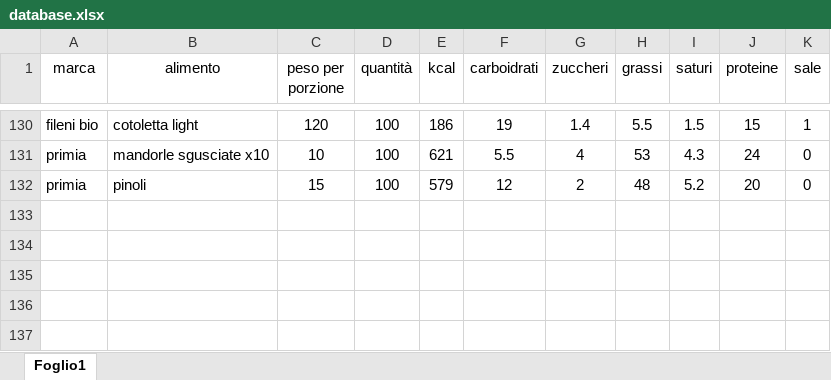
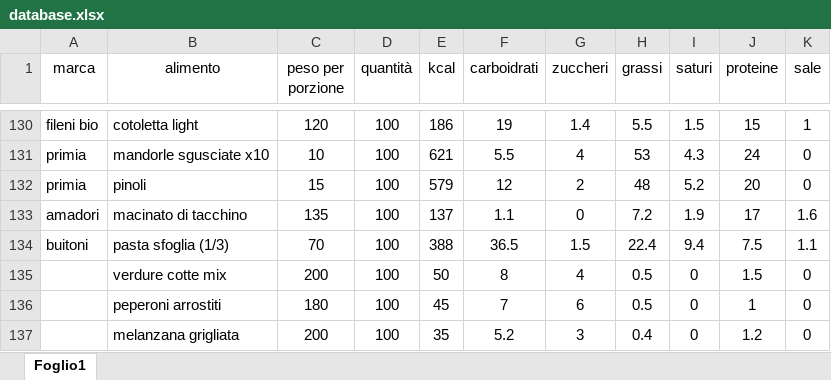
Before and after one commit to Luxipher82/nutritraker, an Excel workbook: database.xlsx, sheet Foglio1, drawn as a sheet; only a part is shown, gaps mark what is left out; values as stored, in another font and other column widths than the file's, no borders; the diff names each change by its address in the sheet, - before the commit and + after, or states it on an @@ line.

Commit message:
Add files via upload

```diff
--- a/database.xlsx (sheet Foglio1)
+++ b/database.xlsx (sheet Foglio1)
+row 133: amadori | macinato di tacchino | 135 | 100 | 137 | 1.1 | 0 | 7.2 | 1.9 | 17 | 1.6
+row 134: buitoni | pasta sfoglia (1/3) | 70 | 100 | 388 | 36.5 | 1.5 | 22.4 | 9.4 | 7.5 | 1.1
+row 135:  | verdure cotte mix | 200 | 100 | 50 | 8 | 4 | 0.5 | 0 | 1.5 | 0
+row 136:  | peperoni arrostiti | 180 | 100 | 45 | 7 | 6 | 0.5 | 0 | 1 | 0
+row 137:  | melanzana grigliata | 200 | 100 | 35 | 5.2 | 3 | 0.4 | 0 | 1.2 | 0
```
